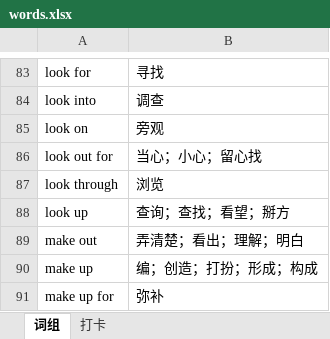
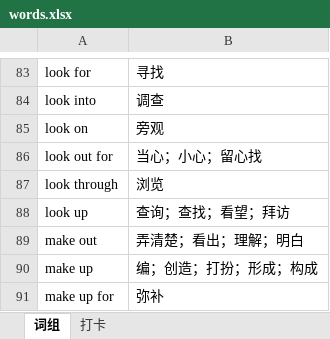
Before and after one commit to debugyes/words, an Excel workbook: words.xlsx, sheet 词组, drawn as a sheet; only a part is shown, gaps mark what is left out; values as stored, in another font and other column widths than the file's, no borders; the diff covers the shown part only; the diff names each change by its address in the sheet, - before the commit and + after, or states it on an @@ line.

```diff
--- a/words.xlsx (sheet 词组)
+++ b/words.xlsx (sheet 词组)
-B88: 查询；查找；看望；掰方
+B88: 查询；查找；看望；拜访
```
Also changed, not shown: 124 added rows elsewhere in this sheet, 8 other files.
